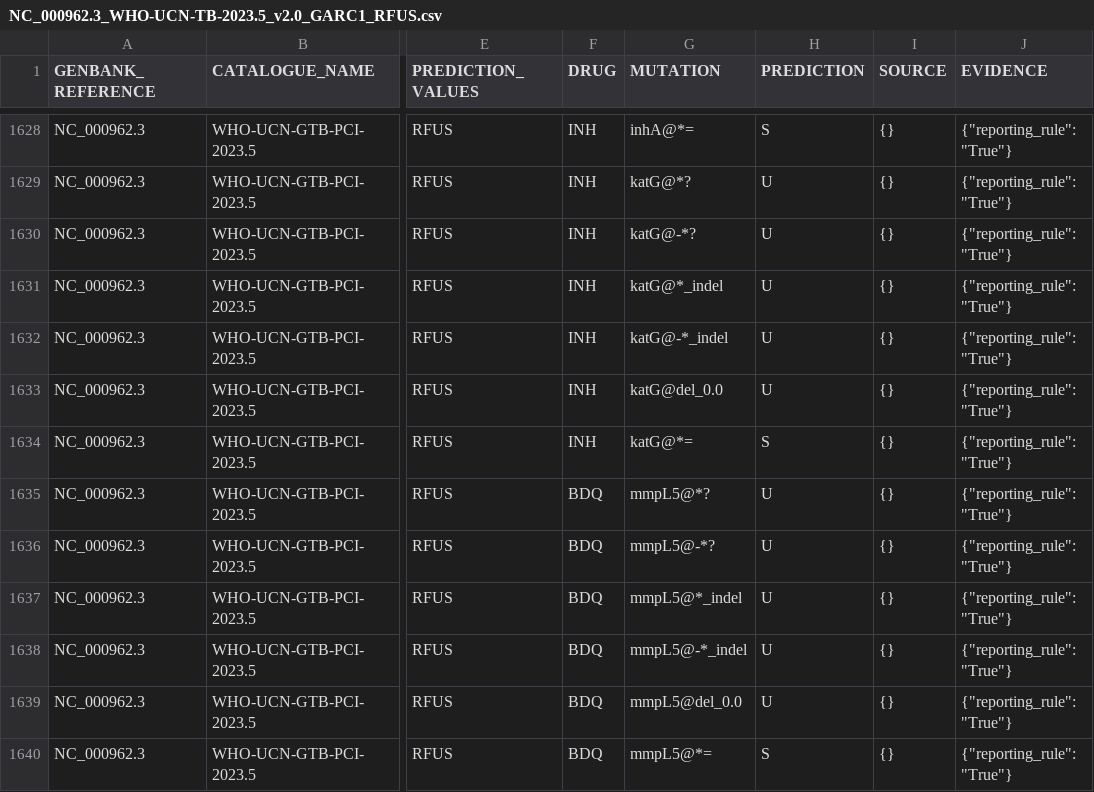
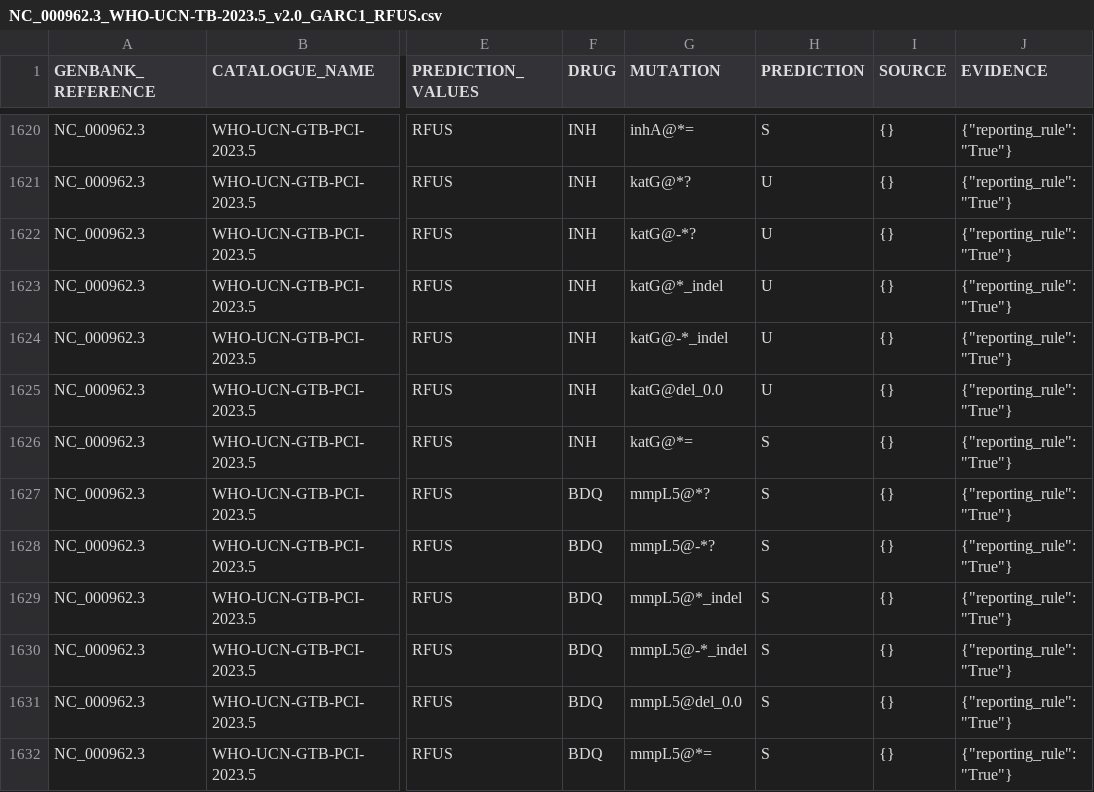
Before and after one commit to oxfordmmm/parse-who-tb-catalogue-v2, a CSV file: NC_000962.3_WHO-UCN-TB-2023.5_v2.0_GARC1_RFUS.csv, drawn as a sheet; only a part is shown, gaps mark what is left out; addresses are those after the commit; the diff covers the shown part only; the diff names each change by its address in the sheet, - before the commit and + after, or states it on an @@ line.

```diff
--- a/NC_000962.3_WHO-UCN-TB-2023.5_v2.0_GARC1_RFUS.csv
+++ b/NC_000962.3_WHO-UCN-TB-2023.5_v2.0_GARC1_RFUS.csv
-H1627:H1631 (PREDICTION): U
+H1627:H1631 (PREDICTION): S
```
Also changed, not shown: 8 removed rows and 5 edited cells elsewhere in this file, first-pass-filtered.csv, 1 other file.
